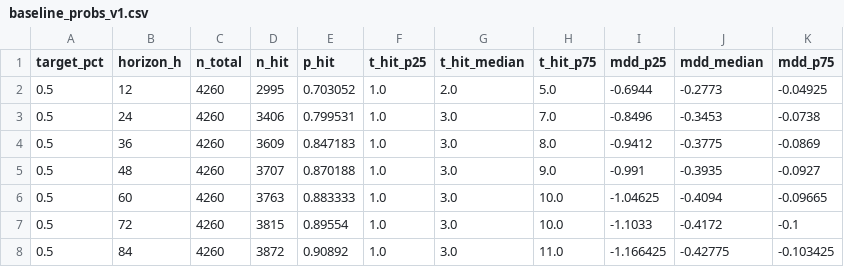
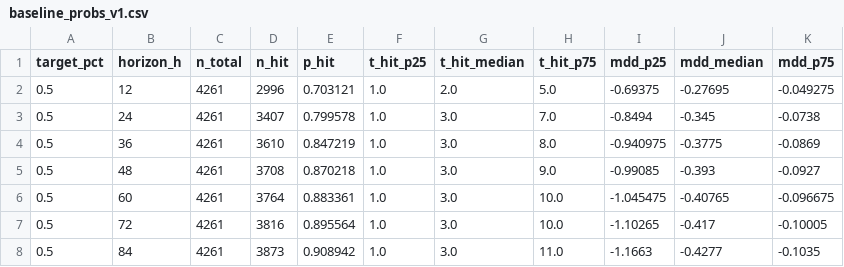
Before and after one commit to myslostelfgaming-collab/crypto-deployment-signal, a CSV file: data/forecast/baseline_probs_v1.csv, drawn as a sheet; only a part is shown; the diff covers the shown part only.

```diff
--- a/data/forecast/baseline_probs_v1.csv
+++ b/data/forecast/baseline_probs_v1.csv
@@ -1,8 +1,8 @@
 target_pct,horizon_h,n_total,n_hit,p_hit,t_hit_p25,t_hit_median,t_hit_p75,mdd_p25,mdd_median,mdd_p75
-0.5,12,4260,2995,0.703052,1.0,2.0,5.0,-0.6944,-0.2773,-0.04925
-0.5,24,4260,3406,0.799531,1.0,3.0,7.0,-0.8496,-0.3453,-0.0738
-0.5,36,4260,3609,0.847183,1.0,3.0,8.0,-0.9412,-0.3775,-0.0869
-0.5,48,4260,3707,0.870188,1.0,3.0,9.0,-0.991,-0.3935,-0.0927
-0.5,60,4260,3763,0.883333,1.0,3.0,10.0,-1.04625,-0.4094,-0.09665
-0.5,72,4260,3815,0.89554,1.0,3.0,10.0,-1.1033,-0.4172,-0.1
-0.5,84,4260,3872,0.90892,1.0,3.0,11.0,-1.166425,-0.42775,-0.103425
+0.5,12,4261,2996,0.703121,1.0,2.0,5.0,-0.69375,-0.27695,-0.049275
+0.5,24,4261,3407,0.799578,1.0,3.0,7.0,-0.8494,-0.345,-0.0738
+0.5,36,4261,3610,0.847219,1.0,3.0,8.0,-0.940975,-0.3775,-0.0869
+0.5,48,4261,3708,0.870218,1.0,3.0,9.0,-0.99085,-0.393,-0.0927
+0.5,60,4261,3764,0.883361,1.0,3.0,10.0,-1.045475,-0.40765,-0.096675
+0.5,72,4261,3816,0.895564,1.0,3.0,10.0,-1.10265,-0.417,-0.10005
+0.5,84,4261,3873,0.908942,1.0,3.0,11.0,-1.1663,-0.4277,-0.1035
```
Also changed, not shown: 70 edited cells elsewhere in this file, data/history/index.csv, data/luno/luno_price_proxy_history_v1.csv, 32 other files.
